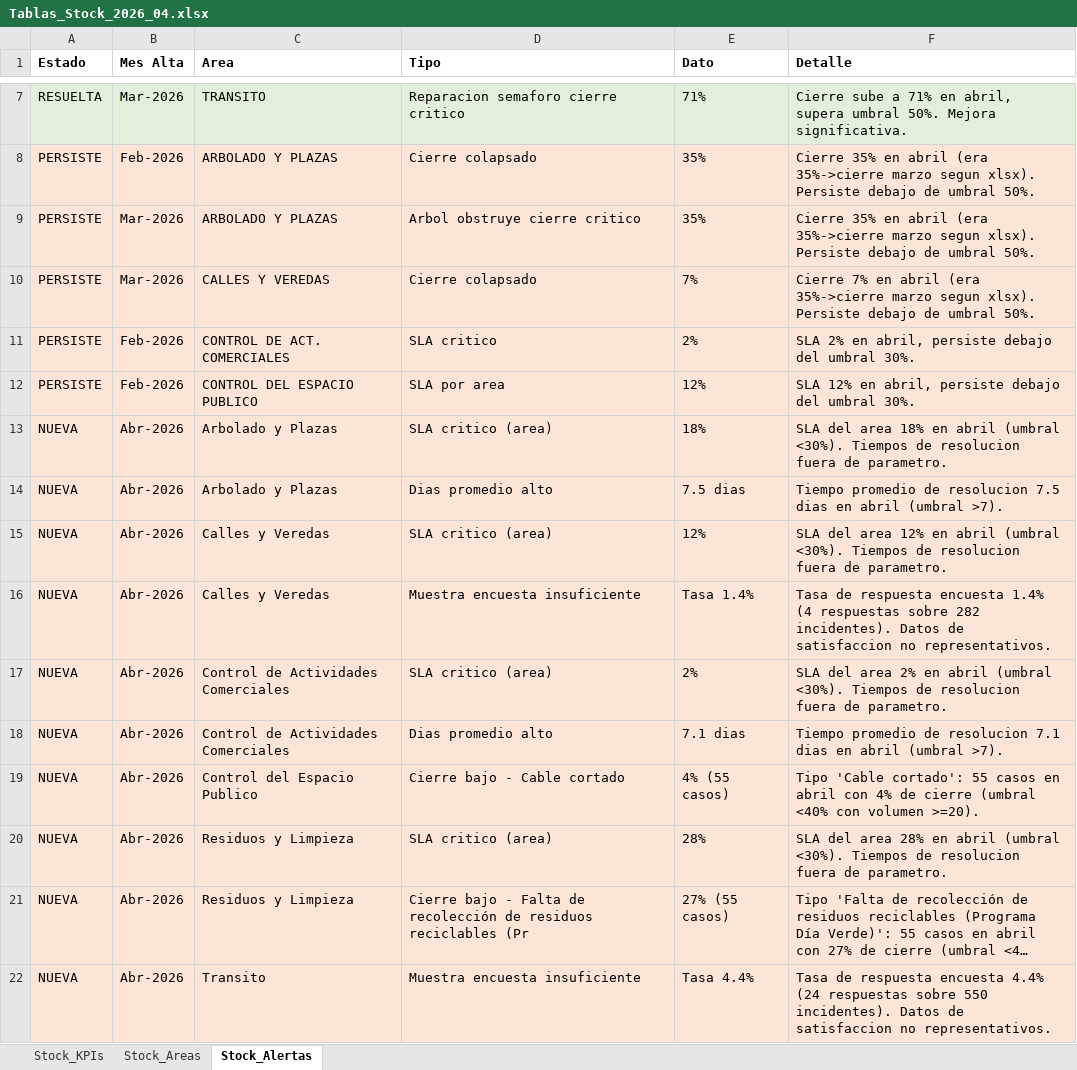
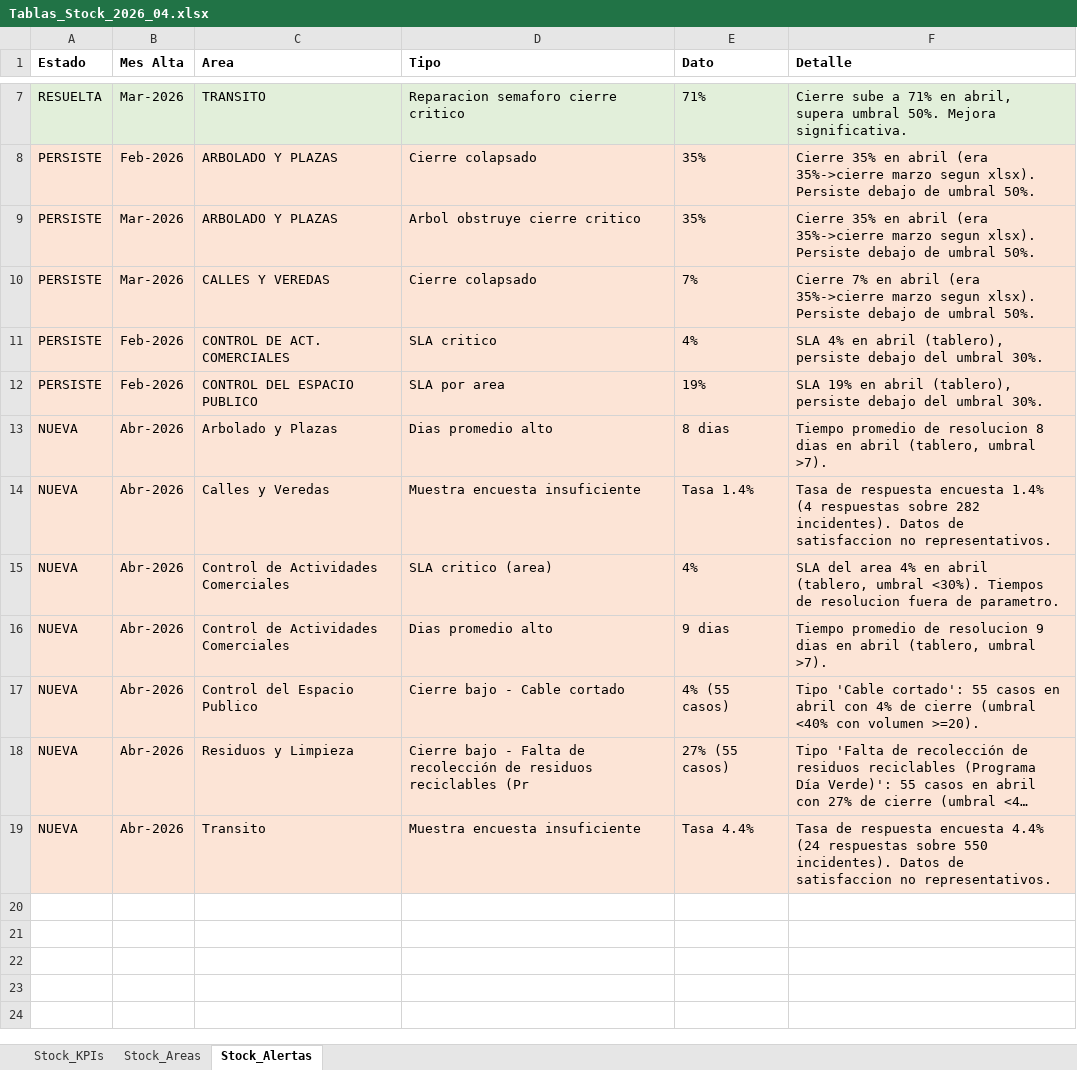
Before and after one commit to CesarZeta/Monitor_de_Gestion, an Excel workbook: Tablas/Tablas_Stock_2026_04.xlsx, sheet Stock_Alertas, drawn as a sheet; only a part is shown, gaps mark what is left out; long unchanged cells end in …; values as stored, in another font and other column widths than the file's, no borders; removed rows and columns are numbered as before the commit, all else as after; the diff names each change by its address in the sheet, - before the commit and + after, or states it on an @@ line.

Commit message:
Tablas_Stock archivo v2 - Abr-2026

```diff
--- a/Tablas/Tablas_Stock_2026_04.xlsx (sheet Stock_Alertas)
+++ b/Tablas/Tablas_Stock_2026_04.xlsx (sheet Stock_Alertas)
-E11 (Dato): 2%
+E11 (Dato): 4%
-F11 (Detalle): SLA 2% en abril, persiste debajo…
+F11 (Detalle): SLA 4% en abril (tablero), persiste debajo…
-E12 (Dato): 12%
+E12 (Dato): 19%
-F12 (Detalle): SLA 12% en abril, persiste debajo…
+F12 (Detalle): SLA 19% en abril (tablero), persiste debajo…
-row 13: NUEVA | Abr-2026 | Arbolado y Plazas | SLA critico (area) | 18% | SLA del area 18% en abril (umbral <30%). Tiempos de resolucion fuera de parametro.
-E13 (Dato): 7.5 dias
+E13 (Dato): 8 dias
-F13 (Detalle): …de resolucion 7.5 dias en abril (umbral >7).
+F13 (Detalle): …de resolucion 8 dias en abril (tablero, umbral >7).
-row 15: NUEVA | Abr-2026 | Calles y Veredas | SLA critico (area) | 12% | SLA del area 12% en abril (umbral <30%). Tiempos de resolucion fuera de parametro.
-E15 (Dato): 2%
+E15 (Dato): 4%
-F15 (Detalle): …del area 2% en abril (umbral <30%). Tiempos…
+F15 (Detalle): …del area 4% en abril (tablero, umbral <30%). Tiempos…
-E16 (Dato): 7.1 dias
+E16 (Dato): 9 dias
-F16 (Detalle): …de resolucion 7.1 dias en abril (umbral >7).
+F16 (Detalle): …de resolucion 9 dias en abril (tablero, umbral >7).
-row 20: NUEVA | Abr-2026 | Residuos y Limpieza | SLA critico (area) | 28% | SLA del area 28% en abril (umbral <30%). Tiempos de resolucion fuera de parametro.
```
